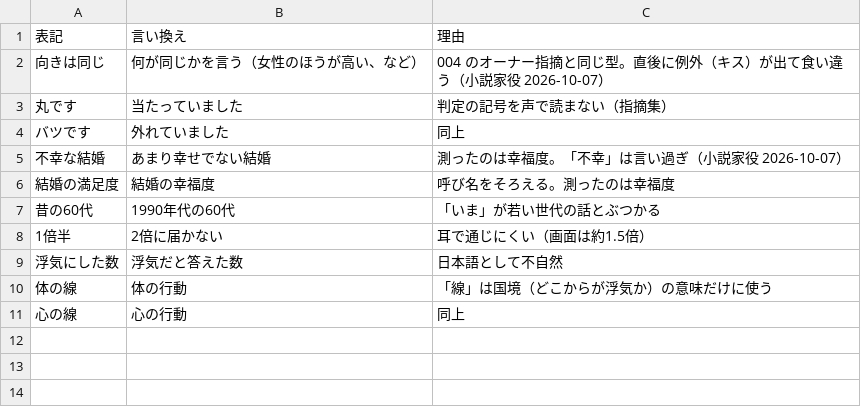
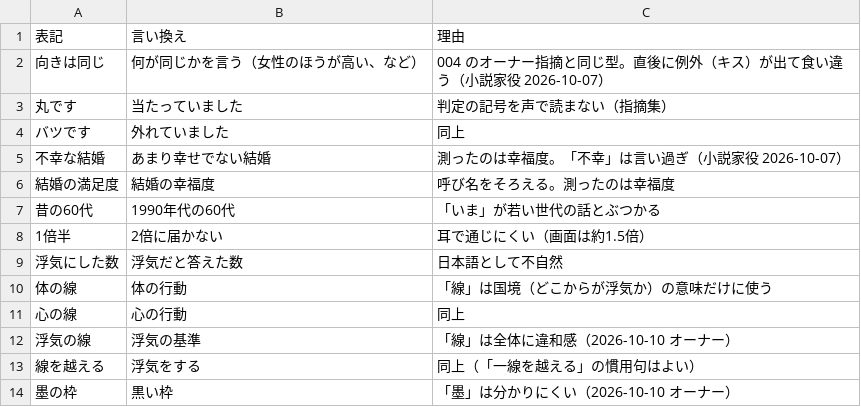
Before and after one commit to kotakurick/youtube, a TSV file: episodes/006-cheating-line/wording.tsv, drawn as a sheet; the diff names each change by its address in the sheet, - before the commit and + after, or states it on an @@ line.

```diff
--- a/episodes/006-cheating-line/wording.tsv
+++ b/episodes/006-cheating-line/wording.tsv
+row 12: 浮気の線 | 浮気の基準 | 「線」は全体に違和感（2026-10-10 オーナー）
+row 13: 線を越える | 浮気をする | 同上（「一線を越える」の慣用句はよい）
+row 14: 墨の枠 | 黒い枠 | 「墨」は分かりにくい（2026-10-10 オーナー）
```
Also changed, not shown: 13 other files.
